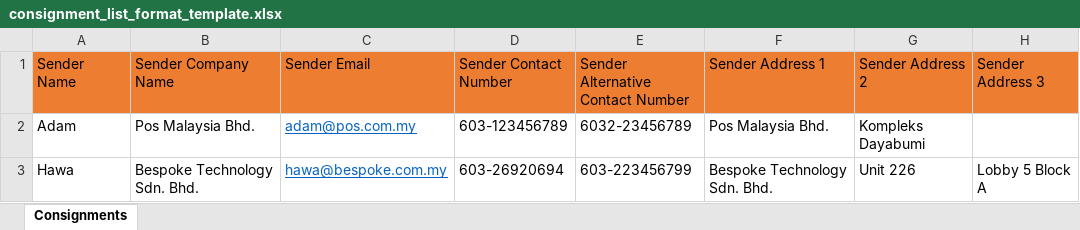
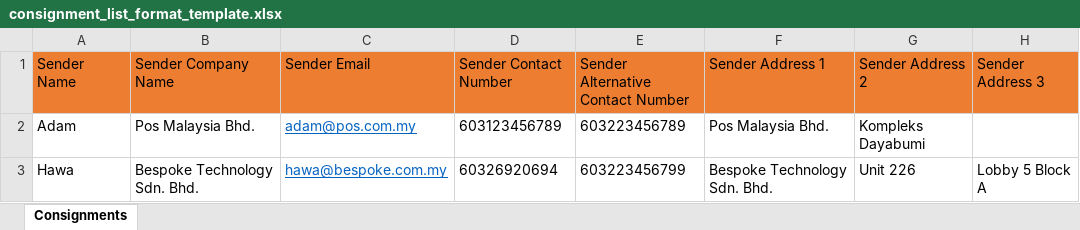
Before and after one commit to AmirAkmal92/Entt.ost, an Excel workbook: web/Content/Files/consignment_list_format_template.xlsx, sheet Consignments, drawn as a sheet; only a part is shown; values as stored, in another font and other column widths than the file's, no borders; charts and pictures not drawn; the diff names each change by its address in the sheet, - before the commit and + after, or states it on an @@ line.

Commit message:
Clean excel template data
Related Work Items: #6213

```diff
--- a/web/Content/Files/consignment_list_format_template.xlsx (sheet Consignments)
+++ b/web/Content/Files/consignment_list_format_template.xlsx (sheet Consignments)
-D2 (Sender Contact Number): 603-123456789
+D2 (Sender Contact Number): 603123456789
-E2: 6032-23456789
+E2: 603223456789
-D3 (Sender Contact Number): 603-26920694
+D3 (Sender Contact Number): 60326920694
-E3: 603-223456799
+E3: 603223456799
```
Also changed, not shown: charts or pictures, web/Content/Files/address_format_template.xlsx.
